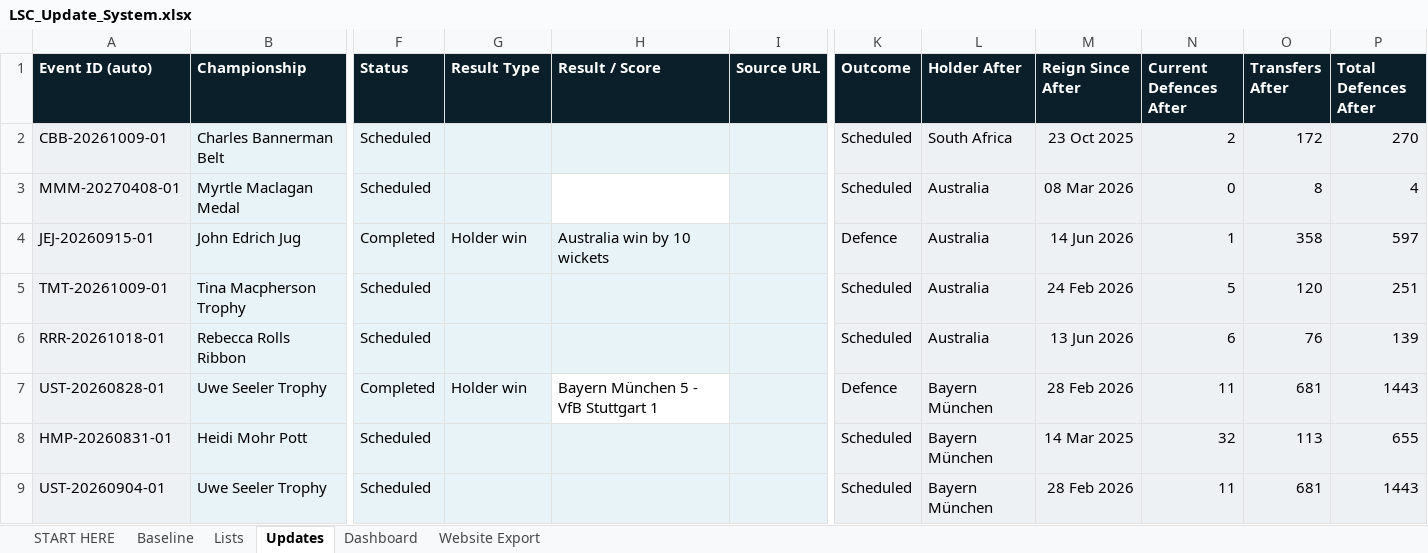
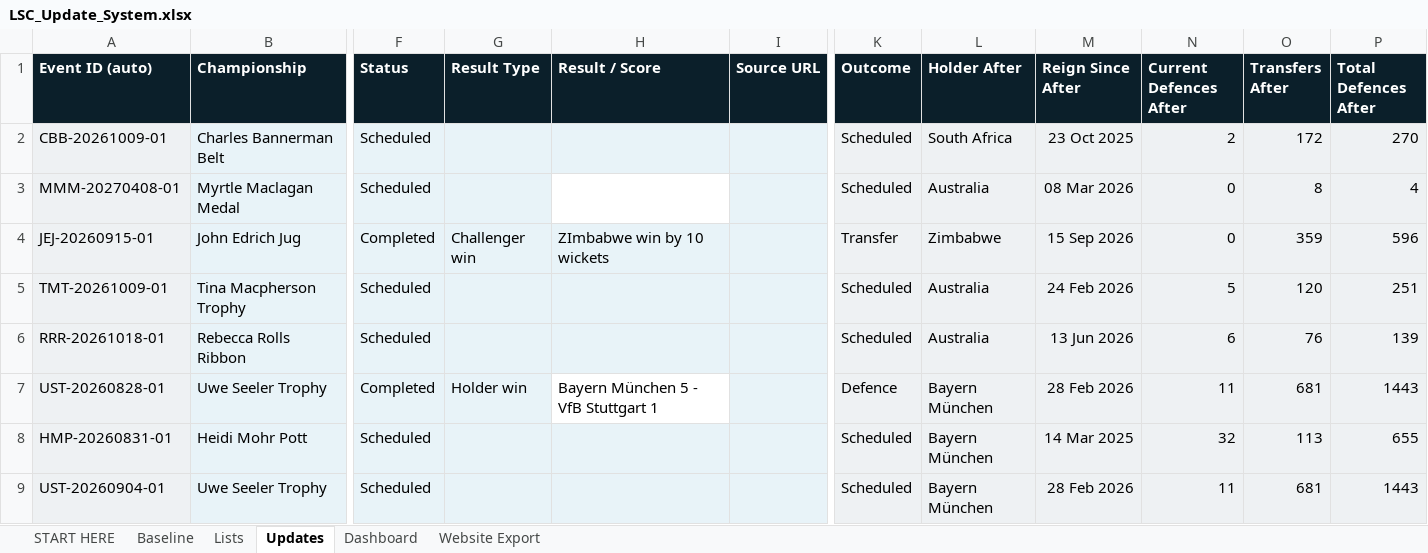
Before and after one commit to Harry-LSC/lineal-sport-test, an Excel workbook: LSC_Update_System.xlsx, sheet Updates, drawn as a sheet; only a part is shown, gaps mark what is left out; values as stored, in another font and other column widths than the file's, no borders; conditional formats not drawn; the diff names each change by its address in the sheet, - before the commit and + after, or states it on an @@ line.

```diff
--- a/LSC_Update_System.xlsx (sheet Updates)
+++ b/LSC_Update_System.xlsx (sheet Updates)
-G4 (Result Type): Holder win
+G4 (Result Type): Challenger win
-H4 (Result / Score): Australia win by 10 wickets
+H4 (Result / Score): ZImbabwe win by 10 wickets
-K4 (Outcome): Defence
+K4 (Outcome): Transfer
-L4 (Holder After): Australia
+L4 (Holder After): Zimbabwe
-M4 (Reign Since After): 14 Jun 2026
+M4 (Reign Since After): 15 Sep 2026
-N4 (Current Defences After): 1
+N4 (Current Defences After): 0
-O4 (Transfers After): 358
+O4 (Transfers After): 359
-P4 (Total Defences After): 597
+P4 (Total Defences After): 596
```
Also changed, not shown: sheet Website Export, sheet Dashboard.
